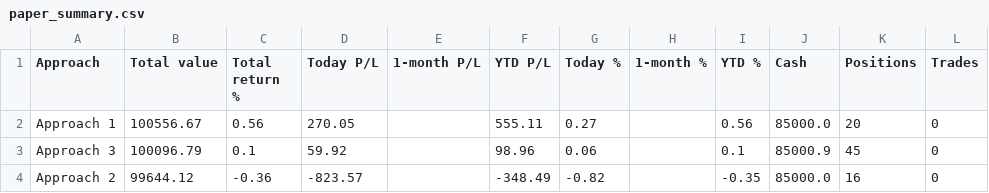
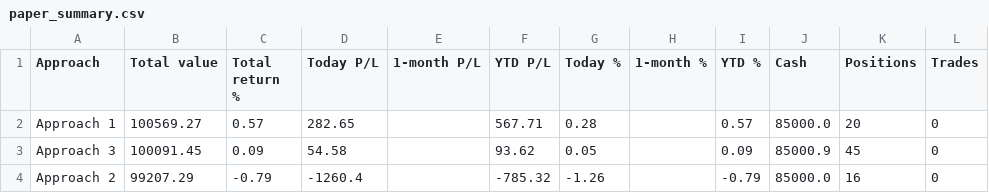
Before and after one commit to parthmalkan/Paper-Trade-US-stock, a CSV file: paper_summary.csv, drawn as a sheet.

Commit message:
Paper run 2026-10-22 14:14 UTC

```diff
--- a/paper_summary.csv
+++ b/paper_summary.csv
@@ -1,4 +1,4 @@
 Approach,Total value,Total return %,Today P/L,1-month P/L,YTD P/L,Today %,1-month %,YTD %,Cash,Positions,Trades
-Approach 1,100556.67,0.56,270.05,,555.11,0.27,,0.56,85000.0,20,0
-Approach 3,100096.79,0.1,59.92,,98.96,0.06,,0.1,85000.9,45,0
-Approach 2,99644.12,-0.36,-823.57,,-348.49,-0.82,,-0.35,85000.0,16,0
+Approach 1,100569.27,0.57,282.65,,567.71,0.28,,0.57,85000.0,20,0
+Approach 3,100091.45,0.09,54.58,,93.62,0.05,,0.09,85000.9,45,0
+Approach 2,99207.29,-0.79,-1260.4,,-785.32,-1.26,,-0.79,85000.0,16,0
```
Also changed, not shown: 3 other files.
